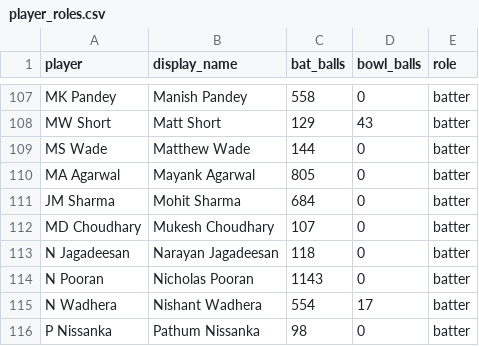
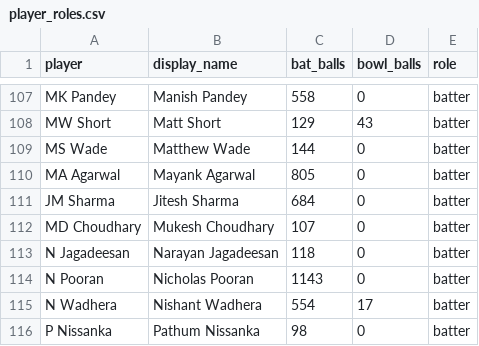
Before and after one commit to skanda-2003/criciq, a CSV file: data/processed/player_roles.csv, drawn as a sheet; only a part is shown, gaps mark what is left out.

```diff
--- a/data/processed/player_roles.csv
+++ b/data/processed/player_roles.csv
@@ -110,3 +110,3 @@ MS Wade,Matthew Wade,144,0,batter
 MA Agarwal,Mayank Agarwal,805,0,batter
-JM Sharma,Mohit Sharma,684,0,batter
+JM Sharma,Jitesh Sharma,684,0,batter
 MD Choudhary,Mukesh Choudhary,107,0,batter
```
Also changed, not shown: 5 other files.
